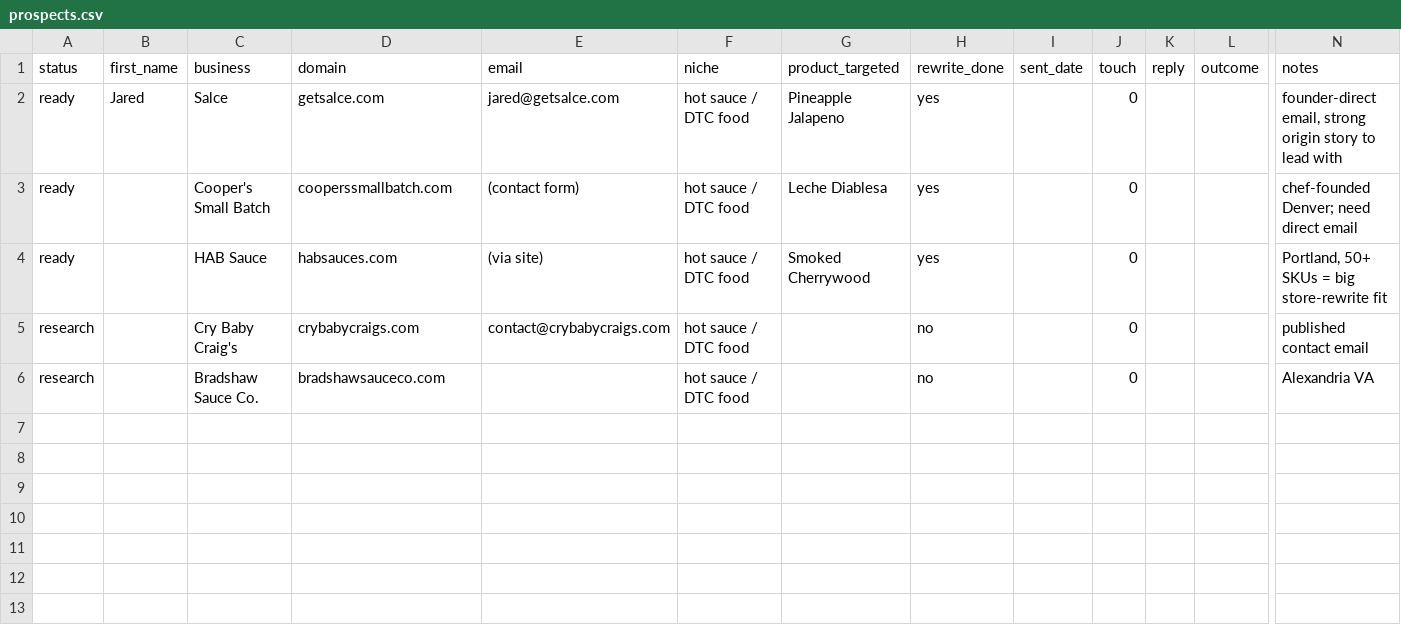
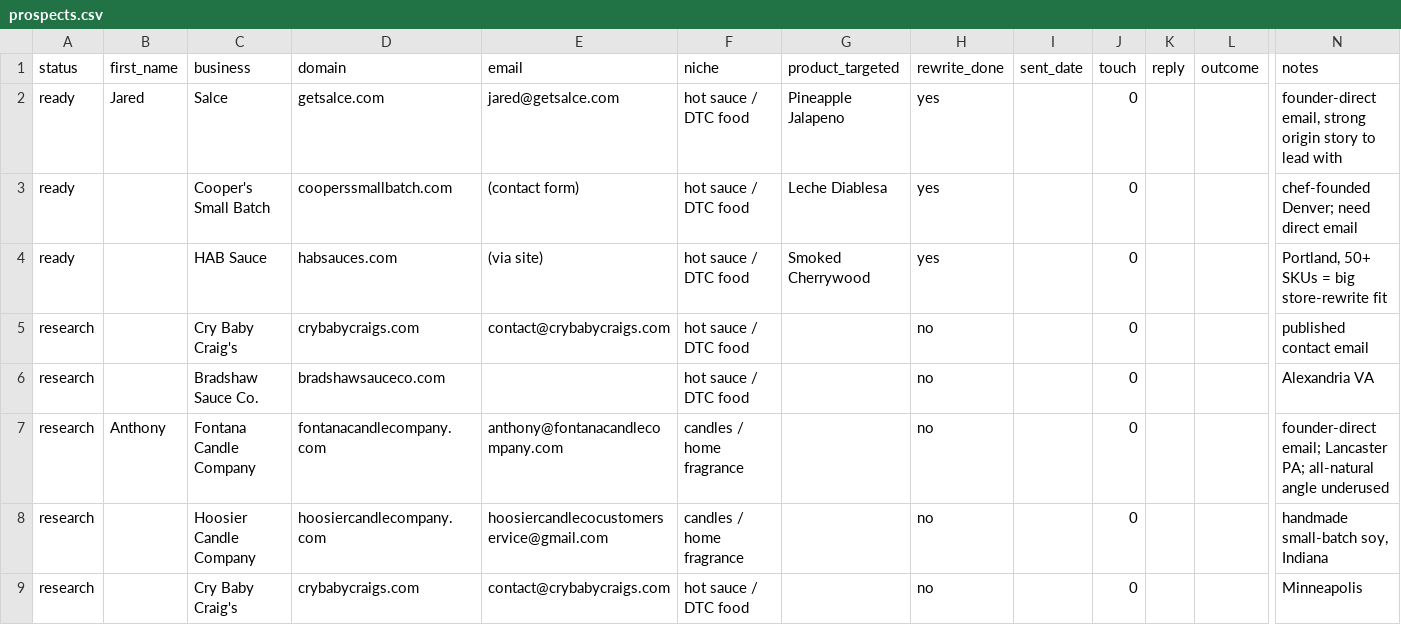
Before and after one commit to loya5475-coder/loyamedia, a CSV file: ops/prospects.csv, drawn as a sheet; only a part is shown, gaps mark what is left out; rows hold the shown columns only; the diff names each change by its address in the sheet, - before the commit and + after, or states it on an @@ line.

```diff
--- a/ops/prospects.csv
+++ b/ops/prospects.csv
+row 7: research | Anthony | Fontana Candle Company | fontanacandlecompany.com | anthony@fontanacandlecompany.com | candles / home fragrance |  | no |  | 0 |  |  | founder-direct email; Lancaster PA; all-natural angle underused
+row 8: research |  | Hoosier Candle Company | hoosiercandlecompany.com | hoosiercandlecocustomerservice@gmail.com | candles / home fragrance |  | no |  | 0 |  |  | handmade small-batch soy, Indiana
+row 9: research |  | Cry Baby Craig's | crybabycraigs.com | contact@crybabycraigs.com | hot sauce / DTC food |  | no |  | 0 |  |  | Minneapolis
```
Also changed, not shown: 1 other file.
